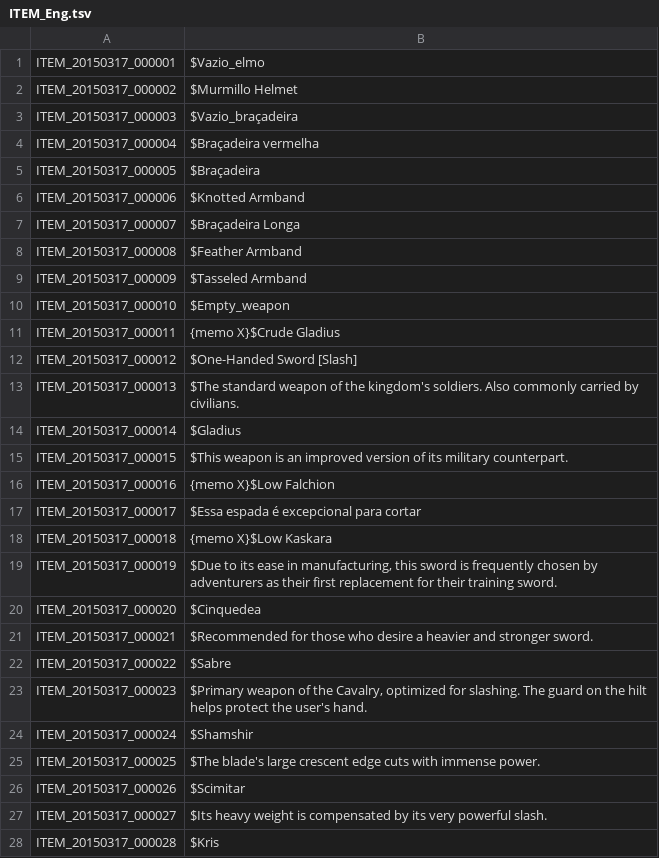
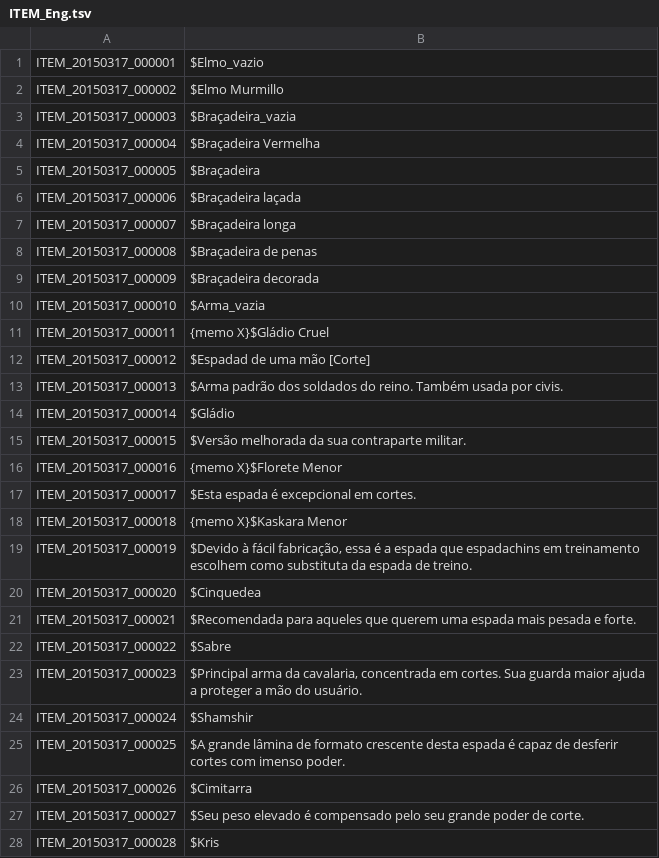
Before and after one commit to leolucass/PortugueseTranslation, a TSV file: ITEM_Eng.tsv, drawn as a sheet; only a part is shown; the diff covers the shown part only.

Commit message:
Update ITEM_Eng.tsv

```diff
--- a/ITEM_Eng.tsv
+++ b/ITEM_Eng.tsv
@@ -1,27 +1,27 @@
-ITEM_20150317_000001	$Vazio_elmo
-ITEM_20150317_000002	$Murmillo Helmet
-ITEM_20150317_000003	$Vazio_braçadeira
-ITEM_20150317_000004	$Braçadeira vermelha
+ITEM_20150317_000001	$Elmo_vazio
+ITEM_20150317_000002	$Elmo Murmillo
+ITEM_20150317_000003	$Braçadeira_vazia
+ITEM_20150317_000004	$Braçadeira Vermelha
 ITEM_20150317_000005	$Braçadeira
-ITEM_20150317_000006	$Knotted Armband
-ITEM_20150317_000007	$Braçadeira Longa
-ITEM_20150317_000008	$Feather Armband
-ITEM_20150317_000009	$Tasseled Armband
-ITEM_20150317_000010	$Empty_weapon
-ITEM_20150317_000011	{memo X}$Crude Gladius
-ITEM_20150317_000012	$One-Handed Sword [Slash]
-ITEM_20150317_000013	$The standard weapon of the kingdom's soldiers. Also commonly carried by civilians.
-ITEM_20150317_000014	$Gladius
-ITEM_20150317_000015	$This weapon is an improved version of its military counterpart.
-ITEM_20150317_000016	{memo X}$Low Falchion
-ITEM_20150317_000017	$Essa espada é excepcional para cortar
-ITEM_20150317_000018	{memo X}$Low Kaskara
-ITEM_20150317_000019	$Due to its ease in manufacturing, this sword is frequently chosen by adventurers as their first replacement for their training sword.
+ITEM_20150317_000006	$Braçadeira laçada
+ITEM_20150317_000007	$Braçadeira longa
+ITEM_20150317_000008	$Braçadeira de penas
+ITEM_20150317_000009	$Braçadeira decorada
+ITEM_20150317_000010	$Arma_vazia
+ITEM_20150317_000011	{memo X}$Gládio Cruel
+ITEM_20150317_000012	$Espadad de uma mão [Corte]
+ITEM_20150317_000013	$Arma padrão dos soldados do reino. Também usada por civis.
+ITEM_20150317_000014	$Gládio
+ITEM_20150317_000015	$Versão melhorada da sua contraparte militar.
+ITEM_20150317_000016	{memo X}$Florete Menor
+ITEM_20150317_000017	$Esta espada é excepcional em cortes.
+ITEM_20150317_000018	{memo X}$Kaskara Menor
+ITEM_20150317_000019	$Devido à fácil fabricação, essa é a espada que espadachins em treinamento escolhem como substituta da espada de treino.
 ITEM_20150317_000020	$Cinquedea
-ITEM_20150317_000021	$Recommended for those who desire a heavier and stronger sword.
+ITEM_20150317_000021	$Recomendada para aqueles que querem uma espada mais pesada e forte.
 ITEM_20150317_000022	$Sabre
-ITEM_20150317_000023	$Primary weapon of the Cavalry, optimized for slashing. The guard on the hilt helps protect the user's hand.
+ITEM_20150317_000023	$Principal arma da cavalaria, concentrada em cortes. Sua guarda maior ajuda a proteger a mão do usuário.
 ITEM_20150317_000024	$Shamshir
-ITEM_20150317_000025	$The blade's large crescent edge cuts with immense power.
-ITEM_20150317_000026	$Scimitar
-ITEM_20150317_000027	$Its heavy weight is compensated by its very powerful slash.
+ITEM_20150317_000025	$A grande lâmina de formato crescente desta espada é capaz de desferir cortes com imenso poder.
+ITEM_20150317_000026	$Cimitarra
+ITEM_20150317_000027	$Seu peso elevado é compensado pelo seu grande poder de corte.
```
Also changed, not shown: 56 edited cells elsewhere in this file.
